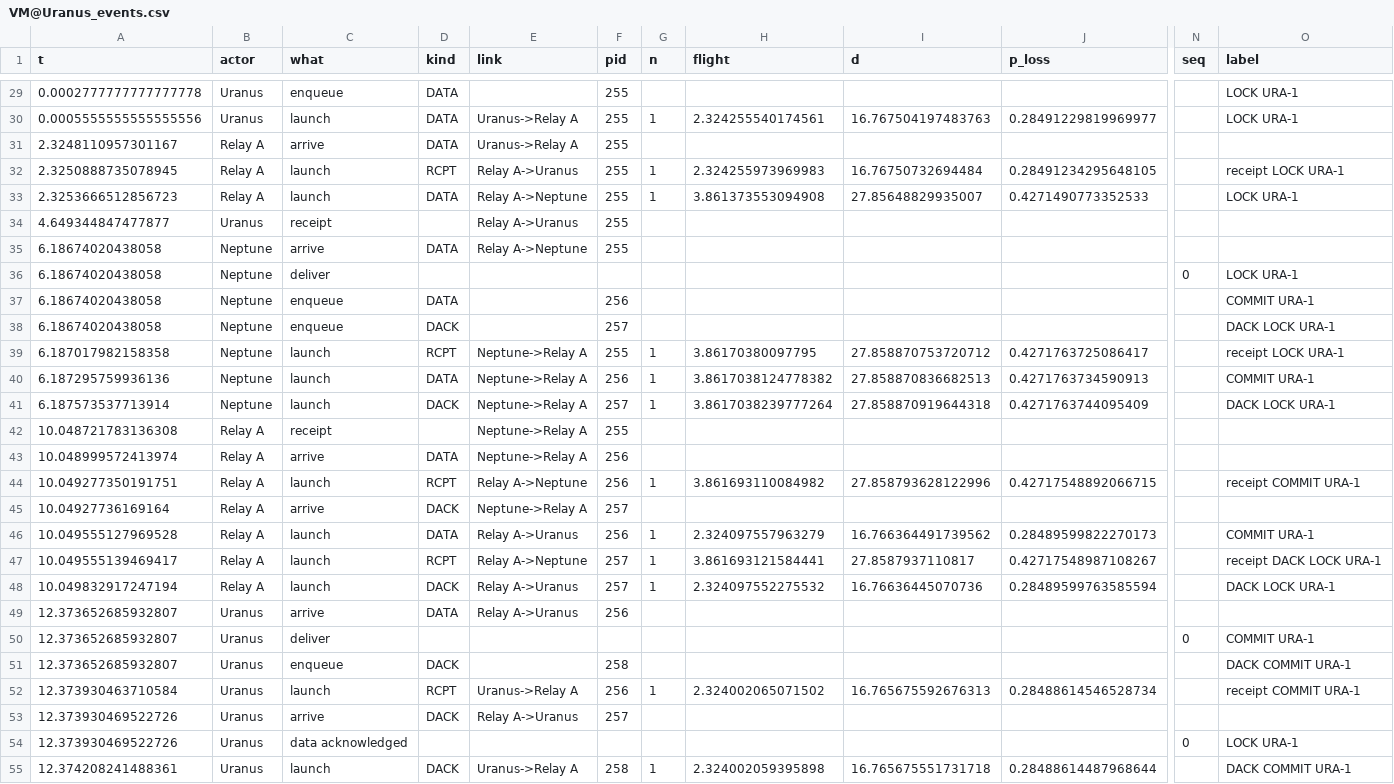
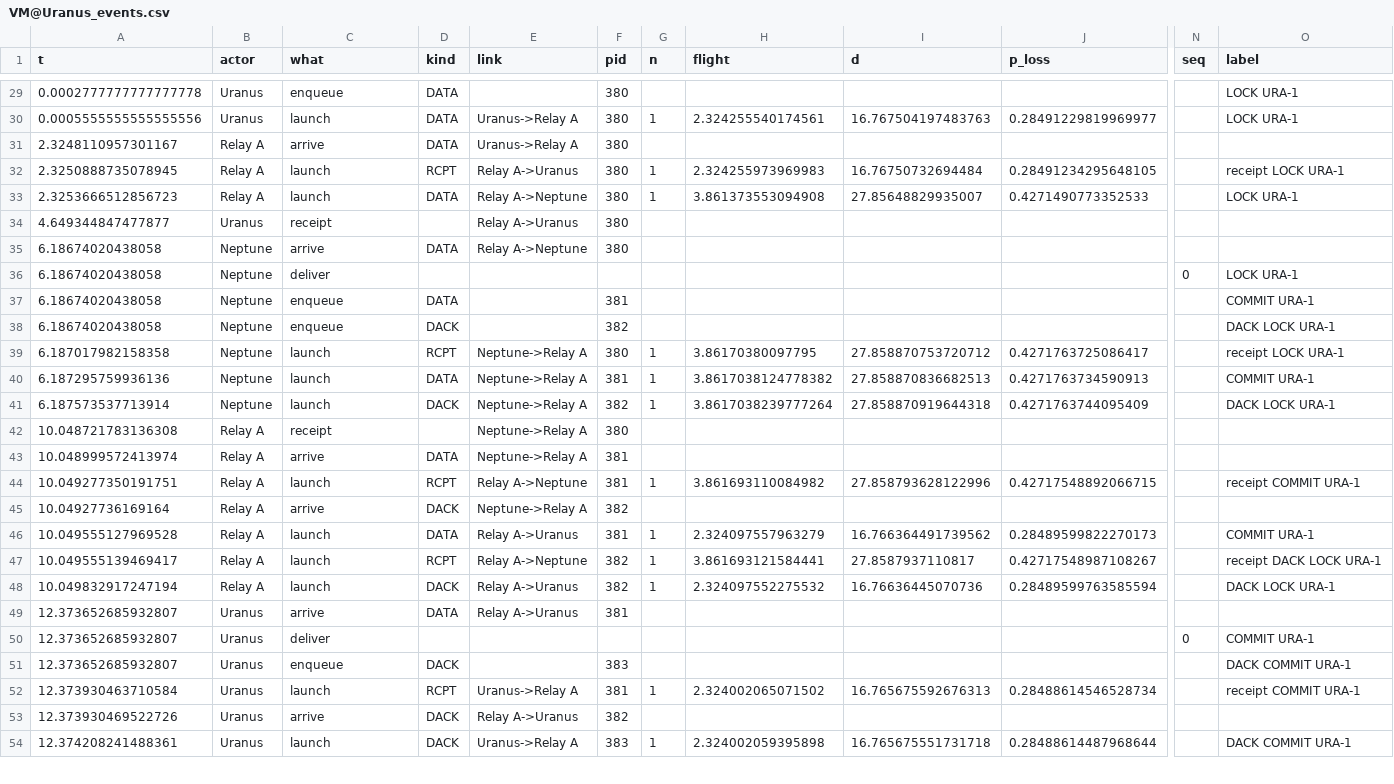
Before and after one commit to MiguelCarrasco-png/GatorQuant, a CSV file: code/out/sim/VM@Uranus_events.csv, drawn as a sheet; only a part is shown, gaps mark what is left out; removed rows and columns are numbered as before the commit, all else as after; rows hold the shown columns only; the diff covers the shown part only; the diff names each change by its address in the sheet, - before the commit and + after, or states it on an @@ line.

```diff
--- a/code/out/sim/VM@Uranus_events.csv
+++ b/code/out/sim/VM@Uranus_events.csv
-F29:F35 (pid): 255
+F29:F35 (pid): 380
-F37 (pid): 256
+F37 (pid): 381
-F38 (pid): 257
+F38 (pid): 382
-F39 (pid): 255
+F39 (pid): 380
-F40 (pid): 256
+F40 (pid): 381
-F41 (pid): 257
+F41 (pid): 382
-F42 (pid): 255
+F42 (pid): 380
-F43:F44 (pid): 256
+F43:F44 (pid): 381
-F45 (pid): 257
+F45 (pid): 382
-F46 (pid): 256
+F46 (pid): 381
-F47:F48 (pid): 257
+F47:F48 (pid): 382
-F49 (pid): 256
+F49 (pid): 381
-F51 (pid): 258
+F51 (pid): 383
-F52 (pid): 256
+F52 (pid): 381
-F53 (pid): 257
+F53 (pid): 382
-row 54: 12.373930469522726 | Uranus | data acknowledged |  |  |  |  |  |  |  | 0 | LOCK URA-1
-F54 (pid): 258
+F54 (pid): 383
```
Also changed, not shown: 39 edited cells elsewhere in this file, code/out/sim/FF_events.csv, code/out/sim/FR-cap_events.csv, 45 other files.
